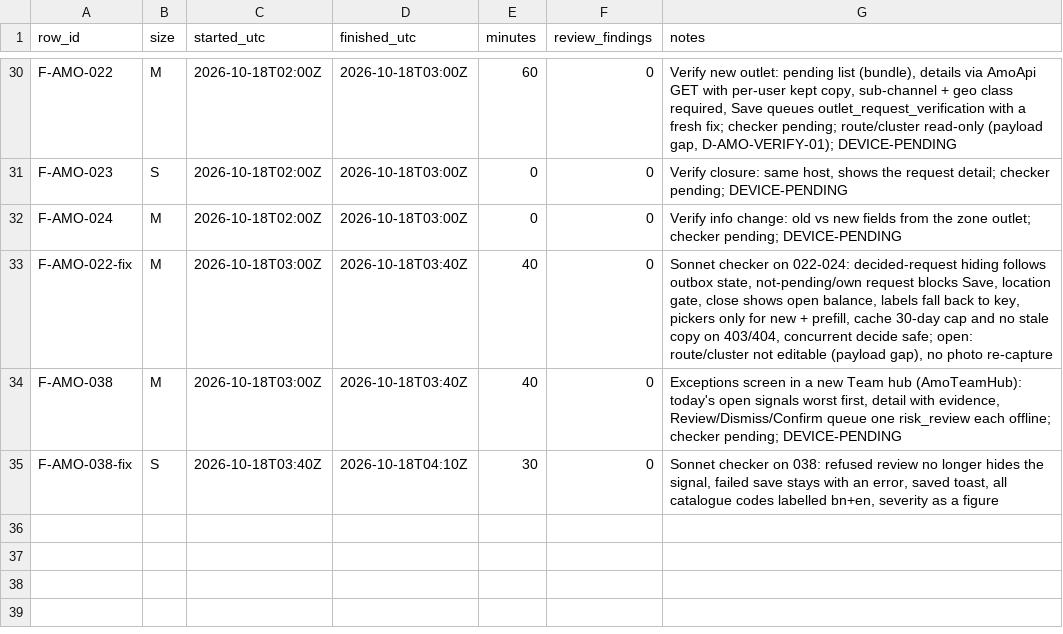
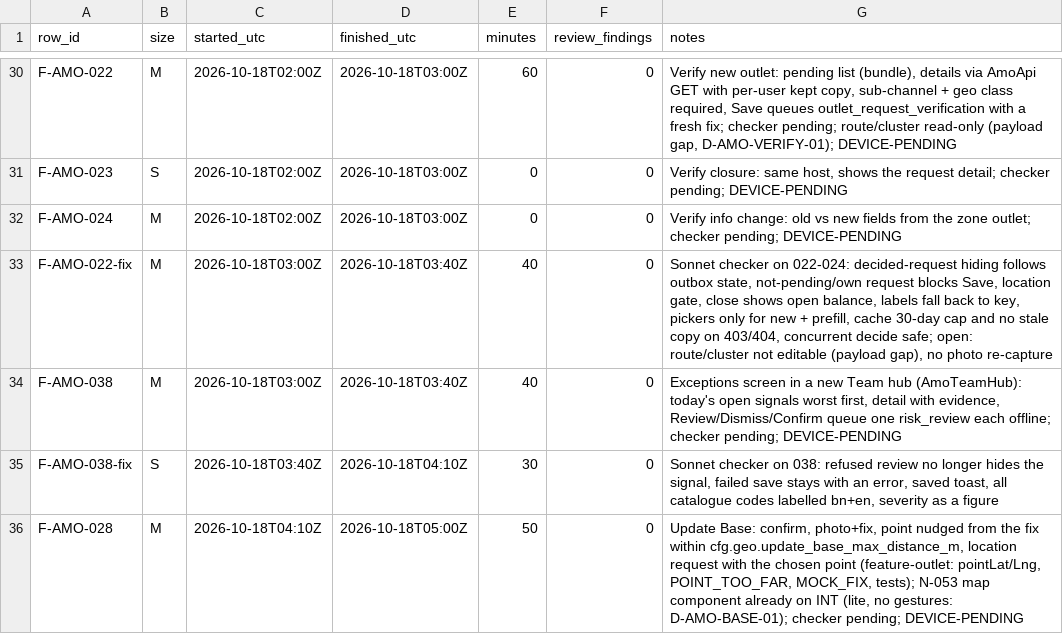
Before and after one commit to asefameerador96-ctrl/Aron-Pro-Max, a CSV file: docs/status/android-amo.csv, drawn as a sheet; only a part is shown, gaps mark what is left out; the diff names each change by its address in the sheet, - before the commit and + after, or states it on an @@ line.

```diff
--- a/docs/status/android-amo.csv
+++ b/docs/status/android-amo.csv
+row 36: F-AMO-028 | M | 2026-10-18T04:10Z | 2026-10-18T05:00Z | 50 | 0 | Update Base: confirm, photo+fix, point nudged from the fix within cfg.geo.update_base_max_distance_m, location request with the chosen point (feature-outlet: pointLat/Lng, POINT_TOO_FAR, MOCK_FIX, tests); N-053 map component already on INT (lite, no gestures: D-AMO-BASE-01); checker pending; DEVICE-PENDING
```
Also changed, not shown: 7 other files.
